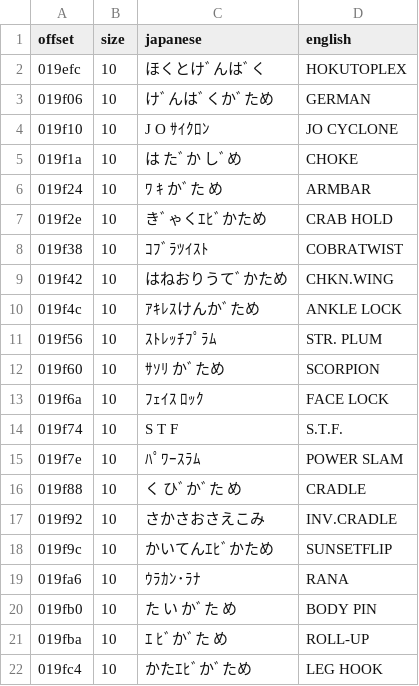
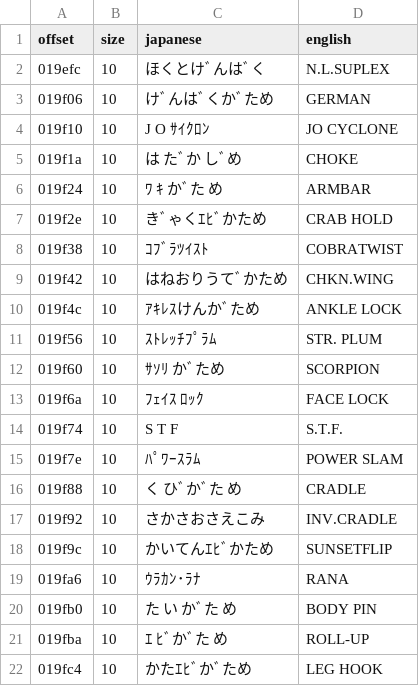
Before and after one commit to kactusken/Super-Wrestle-Angels-English, a CSV file: translation/text/finish8.csv, drawn as a sheet.

```diff
--- a/translation/text/finish8.csv
+++ b/translation/text/finish8.csv
@@ -1,3 +1,3 @@
 offset,size,japanese,english
-019efc,10,ほくとけﾞんはﾞく,HOKUTOPLEX
+019efc,10,ほくとけﾞんはﾞく,N.L.SUPLEX
 019f06,10,けﾞんはﾞくかﾞため,  GERMAN
```
Also changed, not shown: translation/text/moves8.csv, translation/work/glyph_pairs.tsv, 14 other files.
